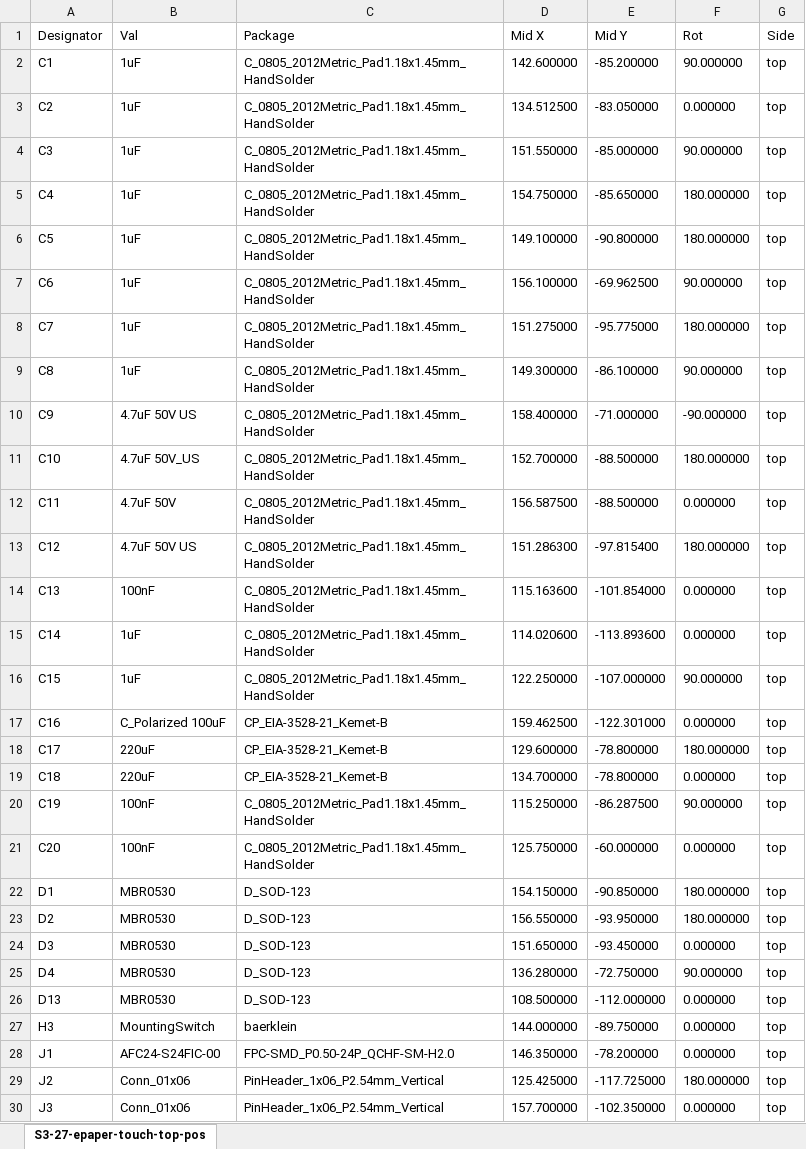
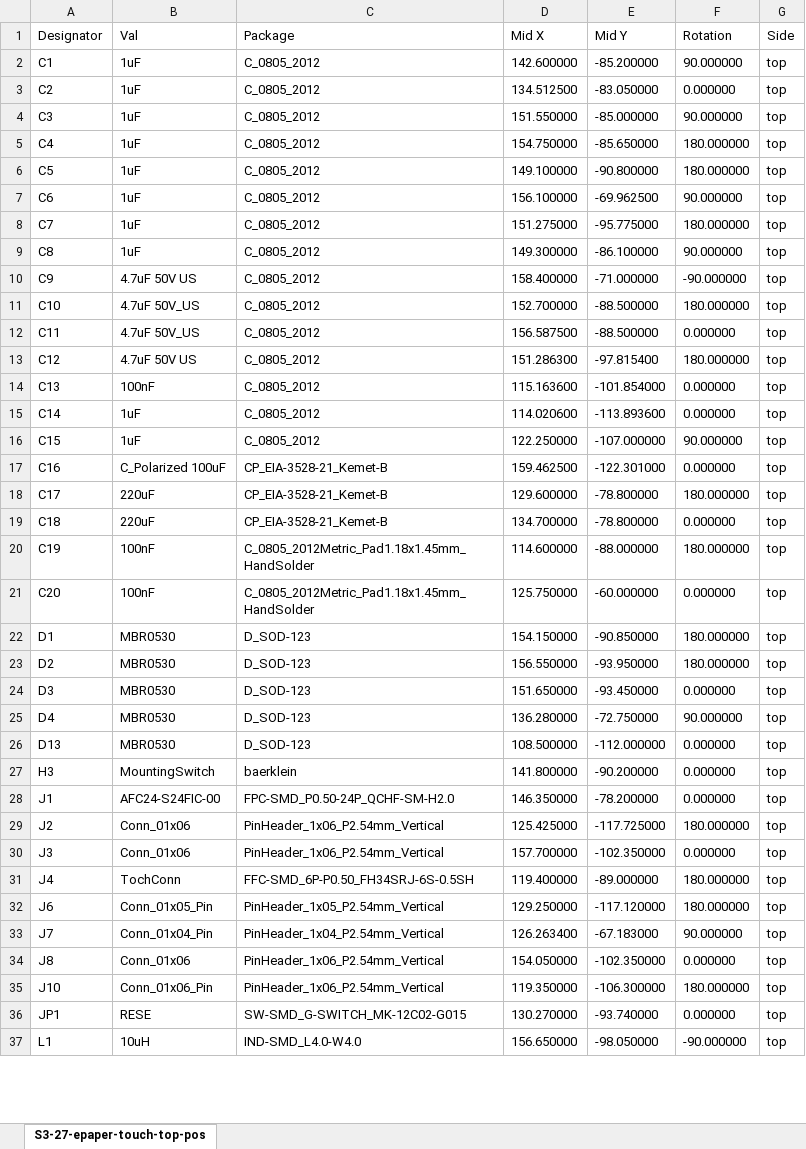
Before and after one commit to Uspizig/WifiWallSwitch, an Excel workbook: Hardware/S3-27-epaper-touch-pro/POS/S3-27-epaper-touch-top-pos.xlsx, sheet S3-27-epaper-touch-top-pos, drawn as a sheet; only a part is shown; the shorter side is filled out with more unchanged rows; values as stored, in another font and other column widths than the file's, no borders; the diff covers the shown part only; the diff names each change by its address in the sheet, - before the commit and + after, or states it on an @@ line.

```diff
--- a/Hardware/S3-27-epaper-touch-pro/POS/S3-27-epaper-touch-top-pos.xlsx (sheet S3-27-epaper-touch-top-pos)
+++ b/Hardware/S3-27-epaper-touch-pro/POS/S3-27-epaper-touch-top-pos.xlsx (sheet S3-27-epaper-touch-top-pos)
-F1: Rot
+F1: Rotation
-C2:C16 (Package): C_0805_2012Metric_Pad1.18x1.45mm_HandSolder
+C2:C16 (Package): C_0805_2012
-B12 (Val): 4.7uF 50V
+B12 (Val): 4.7uF 50V_US
-D20 (Mid X): 115.250000
+D20 (Mid X): 114.600000
-E20 (Mid Y): -86.287500
+E20 (Mid Y): -88.000000
-F20 (Rotation): 90.000000
+F20 (Rotation): 180.000000
-D27 (Mid X): 144.000000
+D27 (Mid X): 141.800000
-E27 (Mid Y): -89.750000
+E27 (Mid Y): -90.200000
```
Also changed, not shown: 39 edited cells elsewhere in this sheet, 14 other files.
